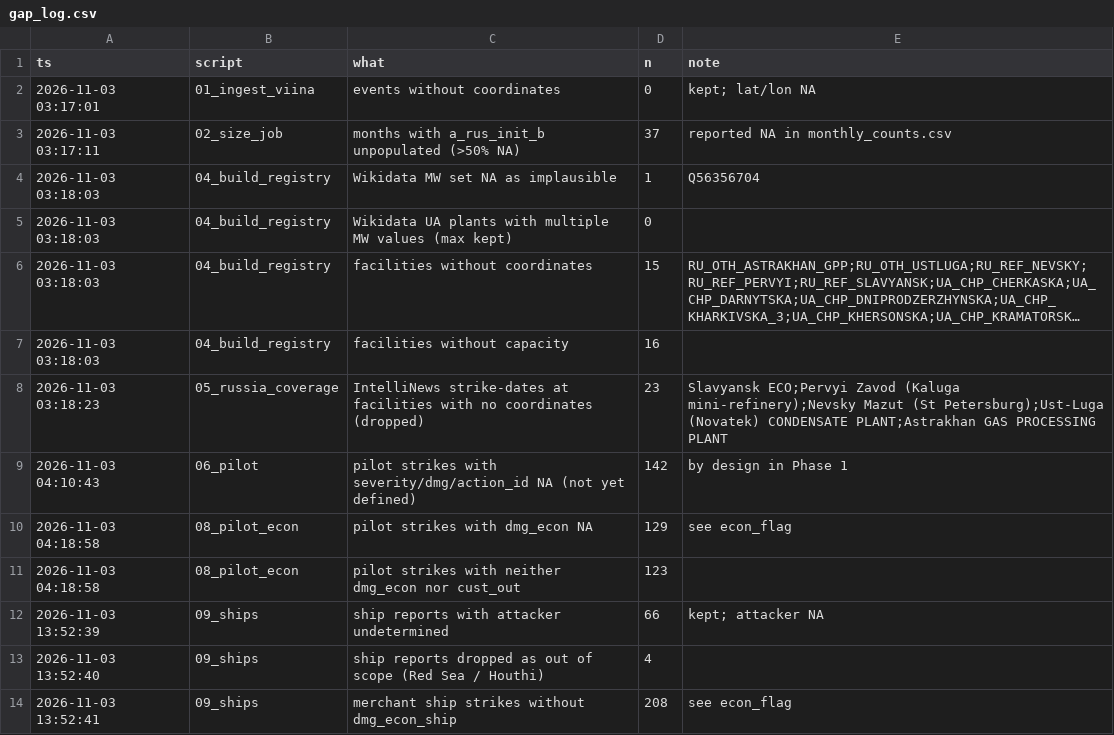
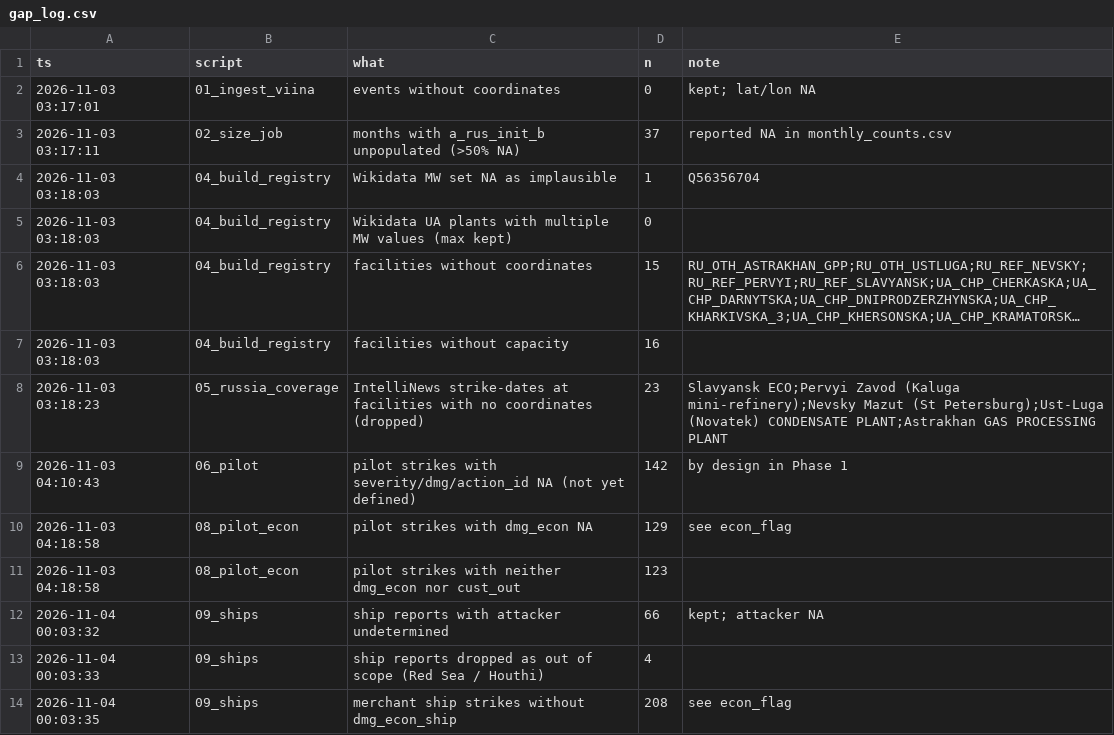
Before and after one commit to dklinenberg2020/multidimensional-deterrence, a CSV file: output/gap_log.csv, drawn as a sheet; long unchanged cells end in ….

```diff
--- a/output/gap_log.csv
+++ b/output/gap_log.csv
@@ -11,4 +11,4 @@ ts,script,what,n,note
 2026-11-03 04:18:58,08_pilot_econ,pilot strikes with neither dmg_econ nor cust_out,123,
-2026-11-03 13:52:39,09_ships,ship reports with attacker undetermined,66,kept; attacker NA
-2026-11-03 13:52:40,09_ships,ship reports dropped as out of scope (Red Sea / Houthi),4,
-2026-11-03 13:52:41,09_ships,merchant ship strikes without dmg_econ_ship,208,see econ_flag
+2026-11-04 00:03:32,09_ships,ship reports with attacker undetermined,66,kept; attacker NA
+2026-11-04 00:03:33,09_ships,ship reports dropped as out of scope (Red Sea / Houthi),4,
+2026-11-04 00:03:35,09_ships,merchant ship strikes without dmg_econ_ship,208,see econ_flag
```
Also changed, not shown: output/ship_summary_by_year.csv, 7 other files.
